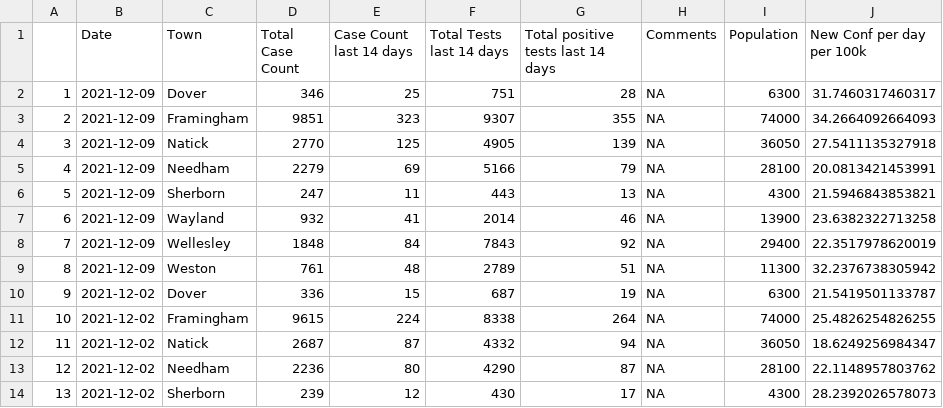
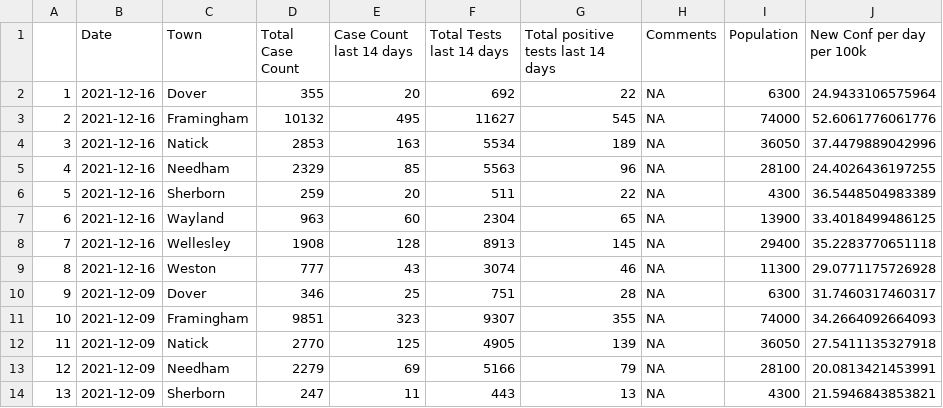
Before and after one commit to jimaraujo/NatickAreaCovid, a CSV file: Data/NatickArea14dayData.csv, drawn as a sheet; only a part is shown; the shorter side is filled out with more unchanged rows; addresses are those after the commit; the diff names each change by its address in the sheet, - before the commit and + after, or states it on an @@ line.

Commit message:
Add files via upload

```diff
--- a/Data/NatickArea14dayData.csv
+++ b/Data/NatickArea14dayData.csv
+row 2: 1 | 2021-12-16 | Dover | 355 | 20 | 692 | 22 | NA | 6300 | 24.9433106575964
+row 3: 2 | 2021-12-16 | Framingham | 10132 | 495 | 11627 | 545 | NA | 74000 | 52.6061776061776
+row 4: 3 | 2021-12-16 | Natick | 2853 | 163 | 5534 | 189 | NA | 36050 | 37.4479889042996
+row 5: 4 | 2021-12-16 | Needham | 2329 | 85 | 5563 | 96 | NA | 28100 | 24.4026436197255
+row 6: 5 | 2021-12-16 | Sherborn | 259 | 20 | 511 | 22 | NA | 4300 | 36.5448504983389
+row 7: 6 | 2021-12-16 | Wayland | 963 | 60 | 2304 | 65 | NA | 13900 | 33.4018499486125
+row 8: 7 | 2021-12-16 | Wellesley | 1908 | 128 | 8913 | 145 | NA | 29400 | 35.2283770651118
+row 9: 8 | 2021-12-16 | Weston | 777 | 43 | 3074 | 46 | NA | 11300 | 29.0771175726928
@@ column A renumbered from row 10 down @@
```
